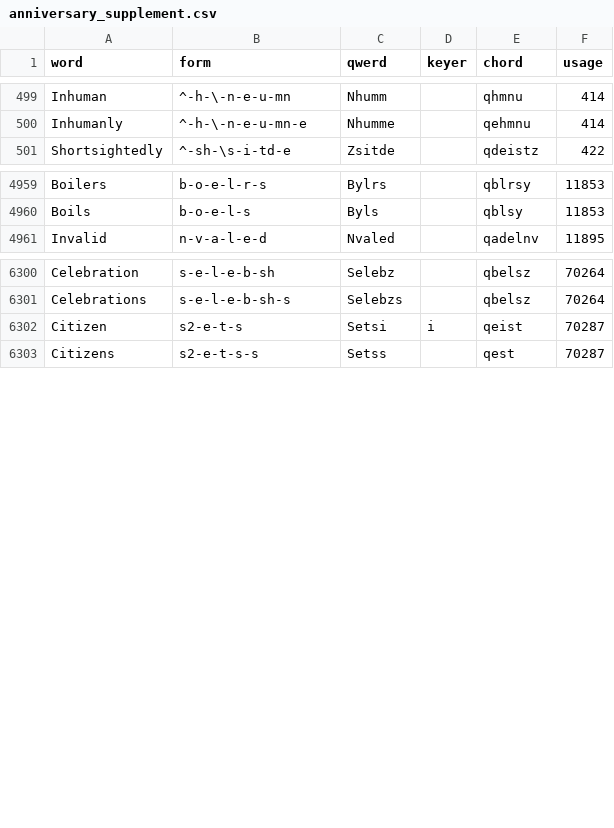
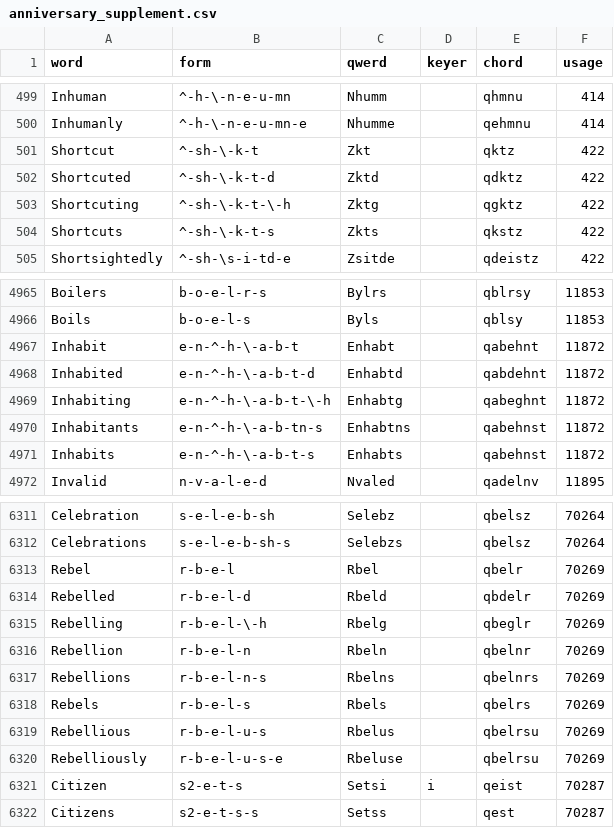
Before and after one commit to codepoke-kk/qwertigraphy, a CSV file: qwertigraph/dictionaries/anniversary_supplement.csv, drawn as a sheet; only a part is shown, gaps mark what is left out; the diff covers the shown part only; the diff names each change by its address in the sheet, - before the commit and + after, or states it on an @@ line.

```diff
--- a/qwertigraph/dictionaries/anniversary_supplement.csv
+++ b/qwertigraph/dictionaries/anniversary_supplement.csv
+row 501: Shortcut | ^-sh-\-k-t | Zkt |  | qktz | 422
+row 502: Shortcuted | ^-sh-\-k-t-d | Zktd |  | qdktz | 422
+row 503: Shortcuting | ^-sh-\-k-t-\-h | Zktg |  | qgktz | 422
+row 504: Shortcuts | ^-sh-\-k-t-s | Zkts |  | qkstz | 422
+row 4967: Inhabit | e-n-^-h-\-a-b-t | Enhabt |  | qabehnt | 11872
+row 4968: Inhabited | e-n-^-h-\-a-b-t-d | Enhabtd |  | qabdehnt | 11872
+row 4969: Inhabiting | e-n-^-h-\-a-b-t-\-h | Enhabtg |  | qabeghnt | 11872
+row 4970: Inhabitants | e-n-^-h-\-a-b-tn-s | Enhabtns |  | qabehnst | 11872
+row 4971: Inhabits | e-n-^-h-\-a-b-t-s | Enhabts |  | qabehnst | 11872
+row 6313: Rebel | r-b-e-l | Rbel |  | qbelr | 70269
+row 6314: Rebelled | r-b-e-l-d | Rbeld |  | qbdelr | 70269
+row 6315: Rebelling | r-b-e-l-\-h | Rbelg |  | qbeglr | 70269
+row 6316: Rebellion | r-b-e-l-n | Rbeln |  | qbelnr | 70269
+row 6317: Rebellions | r-b-e-l-n-s | Rbelns |  | qbelnrs | 70269
+row 6318: Rebels | r-b-e-l-s | Rbels |  | qbelrs | 70269
+row 6319: Rebellious | r-b-e-l-u-s | Rbelus |  | qbelrsu | 70269
+row 6320: Rebelliously | r-b-e-l-u-s-e | Rbeluse |  | qbelrsu | 70269
```
Also changed, not shown: 2 added rows elsewhere in this file.
